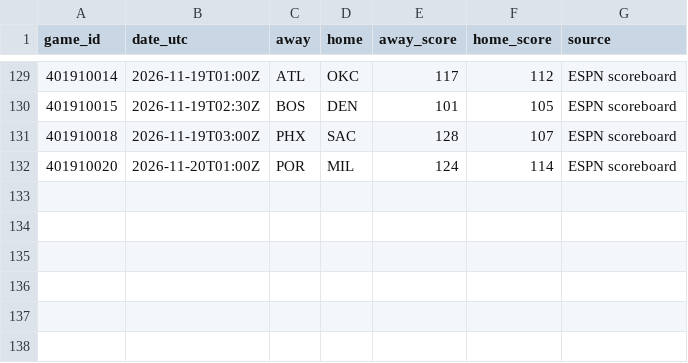
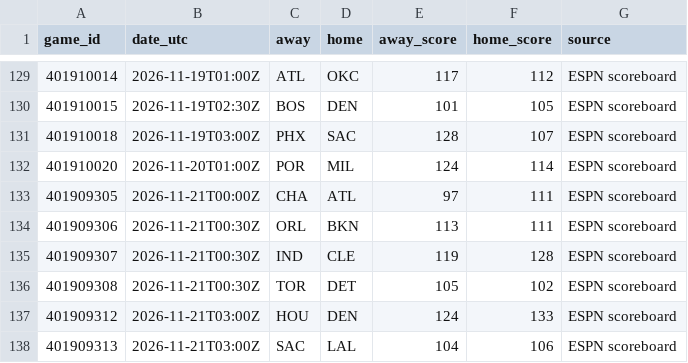
Before and after one commit to conny92-coder/Nba-edge, a CSV file: data/game_results.csv, drawn as a sheet; only a part is shown, gaps mark what is left out; the diff names each change by its address in the sheet, - before the commit and + after, or states it on an @@ line.

```diff
--- a/data/game_results.csv
+++ b/data/game_results.csv
+row 133: 401909305 | 2026-11-21T00:00Z | CHA | ATL | 97 | 111 | ESPN scoreboard
+row 134: 401909306 | 2026-11-21T00:30Z | ORL | BKN | 113 | 111 | ESPN scoreboard
+row 135: 401909307 | 2026-11-21T00:30Z | IND | CLE | 119 | 128 | ESPN scoreboard
+row 136: 401909308 | 2026-11-21T00:30Z | TOR | DET | 105 | 102 | ESPN scoreboard
+row 137: 401909312 | 2026-11-21T03:00Z | HOU | DEN | 124 | 133 | ESPN scoreboard
+row 138: 401909313 | 2026-11-21T03:00Z | SAC | LAL | 104 | 106 | ESPN scoreboard
```
Also changed, not shown: data/injuries.csv, data/live_projections.csv, 2 other files.
